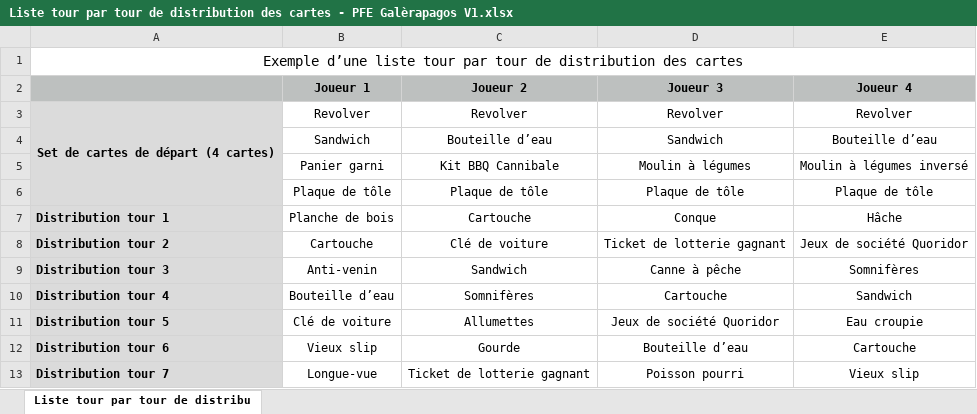
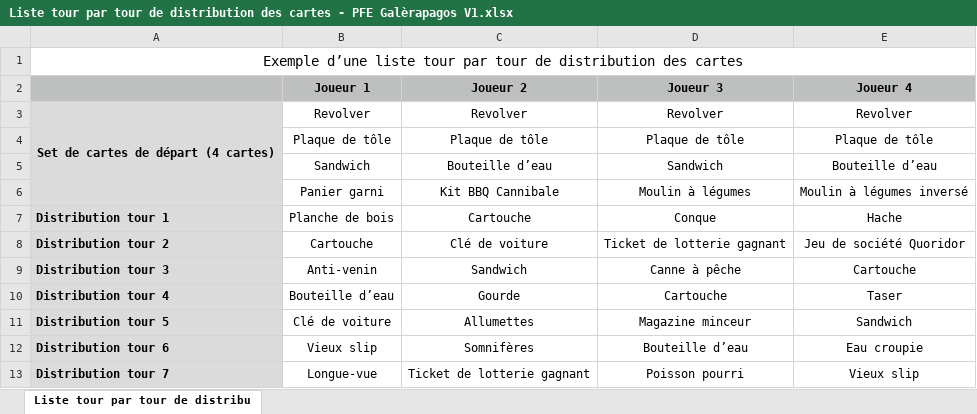
Before and after one commit to juldebidour/PFE_DEBIDOUR_DELLA-NEGRA, an Excel workbook: Dossier de rendu phase B/Liste tour par tour de distribution des cartes - PFE Galèrapagos V1.xlsx, sheet Liste tour par tour de distribu, drawn as a sheet; values as stored, in another font and other column widths than the file's, no borders; the diff names each change by its address in the sheet, - before the commit and + after, or states it on an @@ line.

Commit message:
Correction lsite distribution des cartes

```diff
--- a/Dossier de rendu phase B/Liste tour par tour de distribution des cartes - PFE Galèrapagos V1.xlsx (sheet Liste tour par tour de distribu)
+++ b/Dossier de rendu phase B/Liste tour par tour de distribution des cartes - PFE Galèrapagos V1.xlsx (sheet Liste tour par tour de distribu)
@@ row 6 moved to row 4: Plaque de tôle @@
-E7 (Joueur 4): Hâche
+E7 (Joueur 4): Hache
-E8 (Joueur 4): Jeux de société Quoridor
+E8 (Joueur 4): Jeu de société Quoridor
-E9 (Joueur 4): Somnifères
+E9 (Joueur 4): Cartouche
-C10 (Joueur 2): Somnifères
+C10 (Joueur 2): Gourde
-E10 (Joueur 4): Sandwich
+E10 (Joueur 4): Taser
-D11 (Joueur 3): Jeux de société Quoridor
+D11 (Joueur 3): Magazine minceur
-E11 (Joueur 4): Eau croupie
+E11 (Joueur 4): Sandwich
-C12 (Joueur 2): Gourde
+C12 (Joueur 2): Somnifères
-E12 (Joueur 4): Cartouche
+E12 (Joueur 4): Eau croupie
```
